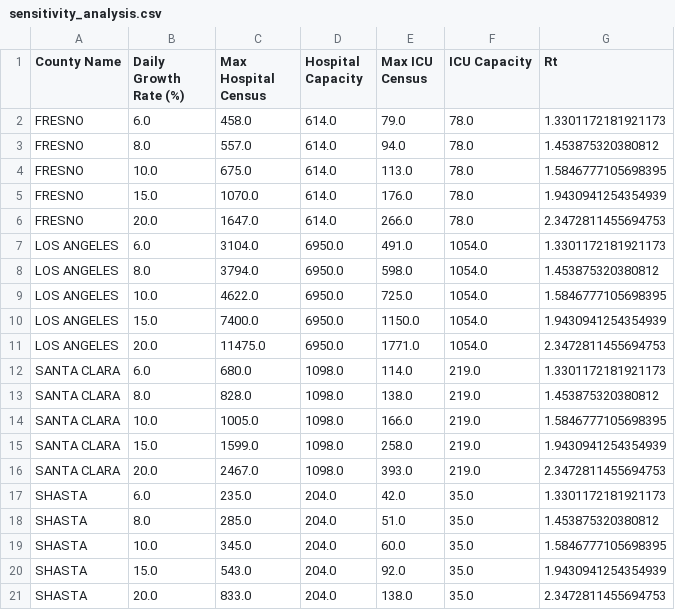
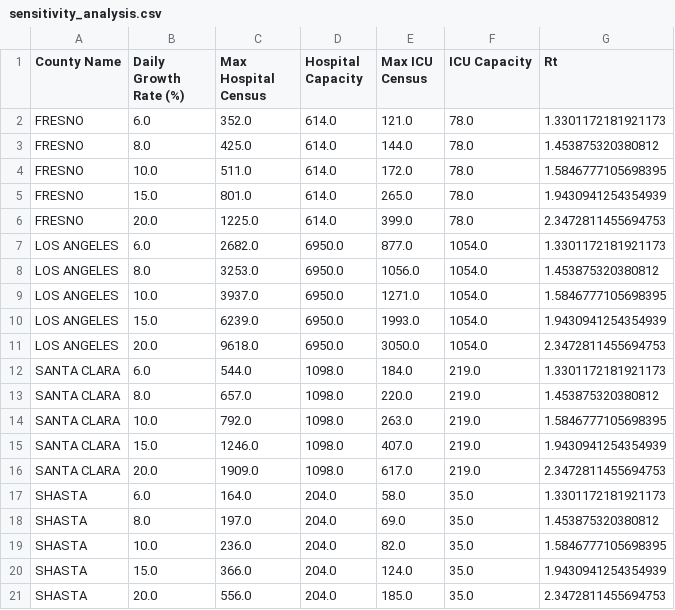
Before and after one commit to syadlowsky/data-reopening, a CSV file: sensitivity_analysis.csv, drawn as a sheet.

```diff
--- a/sensitivity_analysis.csv
+++ b/sensitivity_analysis.csv
@@ -1,21 +1,21 @@
 County Name,Daily Growth Rate (%),Max Hospital Census,Hospital Capacity,Max ICU Census,ICU Capacity,Rt
-FRESNO,6.0,458.0,614.0,79.0,78.0,1.3301172181921173
-FRESNO,8.0,557.0,614.0,94.0,78.0,1.453875320380812
-FRESNO,10.0,675.0,614.0,113.0,78.0,1.5846777105698395
-FRESNO,15.0,1070.0,614.0,176.0,78.0,1.9430941254354939
-FRESNO,20.0,1647.0,614.0,266.0,78.0,2.3472811455694753
-LOS ANGELES,6.0,3104.0,6950.0,491.0,1054.0,1.3301172181921173
-LOS ANGELES,8.0,3794.0,6950.0,598.0,1054.0,1.453875320380812
-LOS ANGELES,10.0,4622.0,6950.0,725.0,1054.0,1.5846777105698395
-LOS ANGELES,15.0,7400.0,6950.0,1150.0,1054.0,1.9430941254354939
-LOS ANGELES,20.0,11475.0,6950.0,1771.0,1054.0,2.3472811455694753
-SANTA CLARA,6.0,680.0,1098.0,114.0,219.0,1.3301172181921173
-SANTA CLARA,8.0,828.0,1098.0,138.0,219.0,1.453875320380812
-SANTA CLARA,10.0,1005.0,1098.0,166.0,219.0,1.5846777105698395
-SANTA CLARA,15.0,1599.0,1098.0,258.0,219.0,1.9430941254354939
-SANTA CLARA,20.0,2467.0,1098.0,393.0,219.0,2.3472811455694753
-SHASTA,6.0,235.0,204.0,42.0,35.0,1.3301172181921173
-SHASTA,8.0,285.0,204.0,51.0,35.0,1.453875320380812
-SHASTA,10.0,345.0,204.0,60.0,35.0,1.5846777105698395
-SHASTA,15.0,543.0,204.0,92.0,35.0,1.9430941254354939
-SHASTA,20.0,833.0,204.0,138.0,35.0,2.3472811455694753
+FRESNO,6.0,352.0,614.0,121.0,78.0,1.3301172181921173
+FRESNO,8.0,425.0,614.0,144.0,78.0,1.453875320380812
+FRESNO,10.0,511.0,614.0,172.0,78.0,1.5846777105698395
+FRESNO,15.0,801.0,614.0,265.0,78.0,1.9430941254354939
+FRESNO,20.0,1225.0,614.0,399.0,78.0,2.3472811455694753
+LOS ANGELES,6.0,2682.0,6950.0,877.0,1054.0,1.3301172181921173
+LOS ANGELES,8.0,3253.0,6950.0,1056.0,1054.0,1.453875320380812
+LOS ANGELES,10.0,3937.0,6950.0,1271.0,1054.0,1.5846777105698395
+LOS ANGELES,15.0,6239.0,6950.0,1993.0,1054.0,1.9430941254354939
+LOS ANGELES,20.0,9618.0,6950.0,3050.0,1054.0,2.3472811455694753
+SANTA CLARA,6.0,544.0,1098.0,184.0,219.0,1.3301172181921173
+SANTA CLARA,8.0,657.0,1098.0,220.0,219.0,1.453875320380812
+SANTA CLARA,10.0,792.0,1098.0,263.0,219.0,1.5846777105698395
+SANTA CLARA,15.0,1246.0,1098.0,407.0,219.0,1.9430941254354939
+SANTA CLARA,20.0,1909.0,1098.0,617.0,219.0,2.3472811455694753
+SHASTA,6.0,164.0,204.0,58.0,35.0,1.3301172181921173
+SHASTA,8.0,197.0,204.0,69.0,35.0,1.453875320380812
+SHASTA,10.0,236.0,204.0,82.0,35.0,1.5846777105698395
+SHASTA,15.0,366.0,204.0,124.0,35.0,1.9430941254354939
+SHASTA,20.0,556.0,204.0,185.0,35.0,2.3472811455694753
```
Also changed, not shown: county_thresholds.csv, 2 other files.
